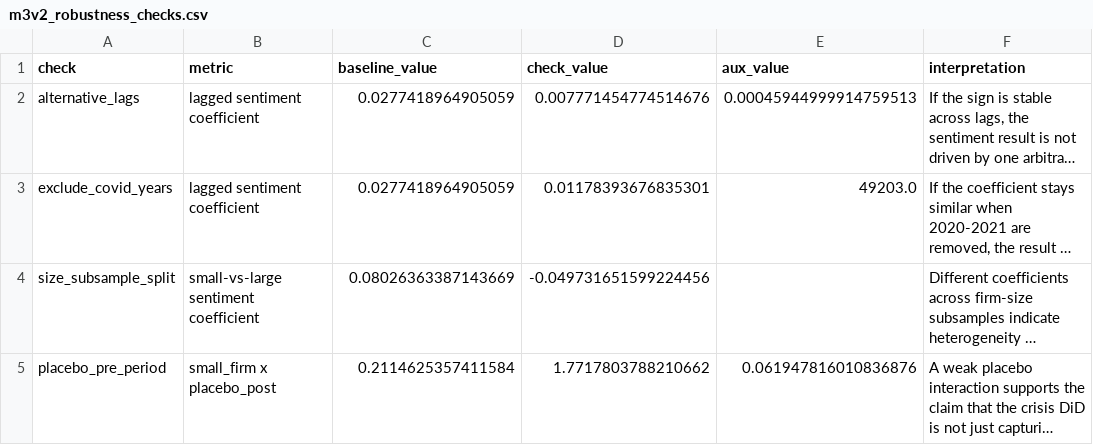
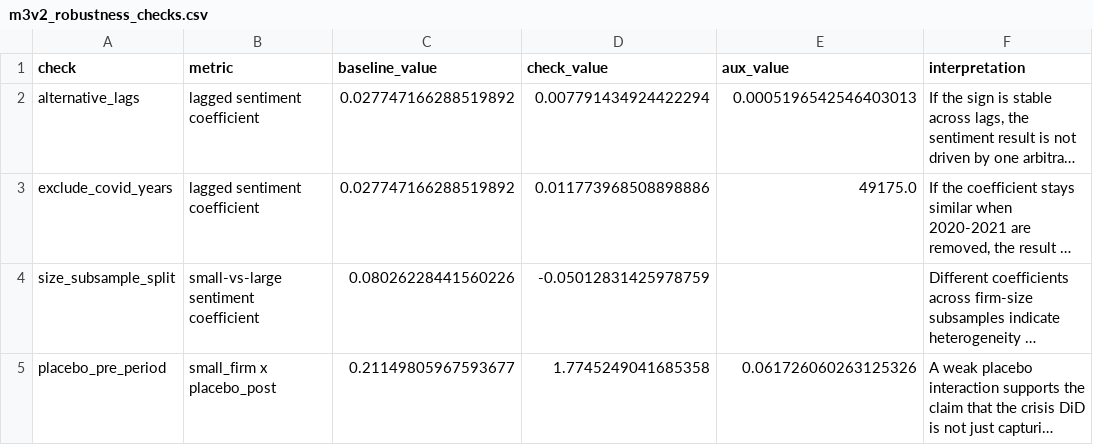
Before and after one commit to Dr-Seagraves/qm2023-capstone-2nd-row-team, a CSV file: results/tables/m3v2_robustness_checks.csv, drawn as a sheet; long unchanged cells end in …; the diff names each change by its address in the sheet, - before the commit and + after, or states it on an @@ line.

```diff
--- a/results/tables/m3v2_robustness_checks.csv
+++ b/results/tables/m3v2_robustness_checks.csv
-C2:C3 (baseline_value): 0.0277418964905059
+C2:C3 (baseline_value): 0.027747166288519892
-D2 (check_value): 0.007771454774514676
+D2 (check_value): 0.007791434924422294
-E2 (aux_value): 0.00045944999914759513
+E2 (aux_value): 0.0005196542546403013
-D3 (check_value): 0.01178393676835301
+D3 (check_value): 0.011773968508898886
-E3 (aux_value): 49203.0
+E3 (aux_value): 49175.0
-C4 (baseline_value): 0.08026363387143669
+C4 (baseline_value): 0.08026228441560226
-D4 (check_value): -0.049731651599224456
+D4 (check_value): -0.05012831425978759
-C5 (baseline_value): 0.2114625357411584
+C5 (baseline_value): 0.21149805967593677
-D5 (check_value): 1.7717803788210662
+D5 (check_value): 1.7745249041685358
-E5 (aux_value): 0.061947816010836876
+E5 (aux_value): 0.061726060263125326
```
Also changed, not shown: results/tables/m3v2_did_results.csv, results/tables/m3v2_fe_results.csv, 30 other files.
